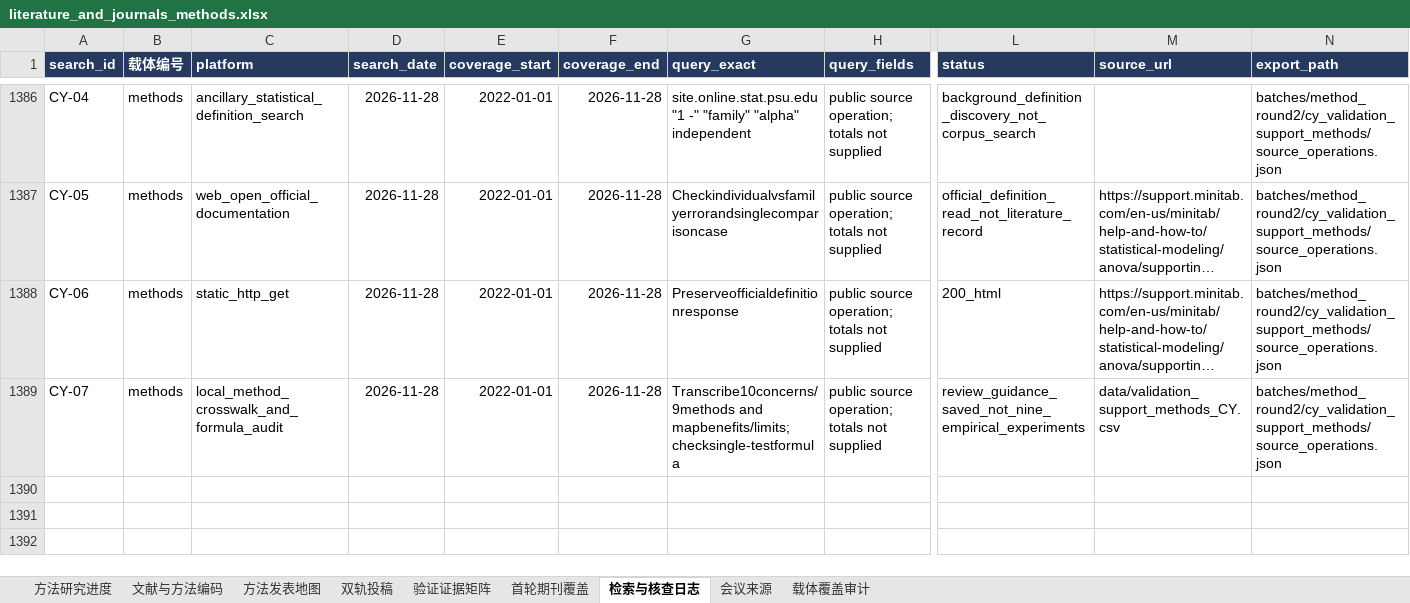
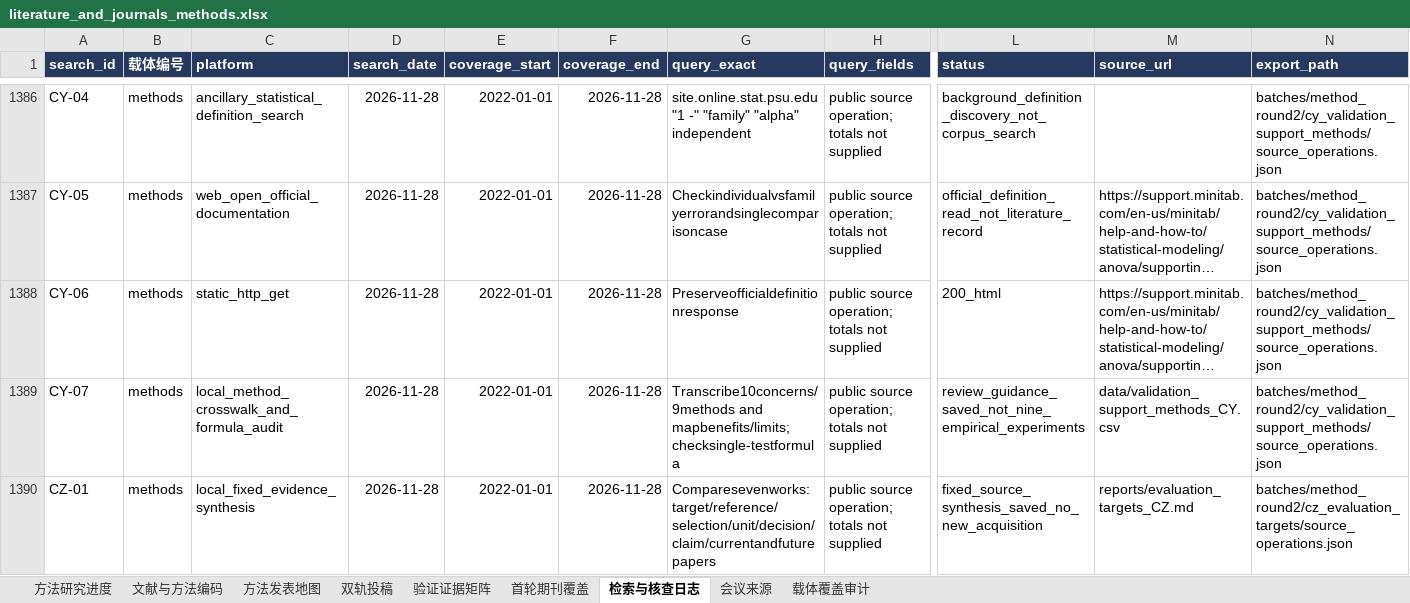
Before and after one commit to BNU-CCR/Agent-EX, an Excel workbook: literature-review/exports/literature_and_journals_methods.xlsx, sheet 检索与核查日志, drawn as a sheet; only a part is shown, gaps mark what is left out; long unchanged cells end in …; values as stored, in another font and other column widths than the file's, no borders; rows hold the shown columns only; the diff names each change by its address in the sheet, - before the commit and + after, or states it on an @@ line.

Commit message:
docs(literature): synthesize evaluation targets and two-paper claim boundaries

```diff
--- a/literature-review/exports/literature_and_journals_methods.xlsx (sheet 检索与核查日志)
+++ b/literature-review/exports/literature_and_journals_methods.xlsx (sheet 检索与核查日志)
+row 1390: CZ-01 | methods | local_fixed_evidence_synthesis | 2026-11-28 | 2022-01-01 | 2026-11-28 | Comparesevenworks:target/reference/selection/unit/decision/claim/currentandfuturepapers | public source operation; totals not supplied | fixed_source_synthesis_saved_no_new_acquisition | reports/evaluation_targets_CZ.md | batches/method_round2/cz_evaluation_targets/source_operations.json
```
Also changed, not shown: 14 other files.
